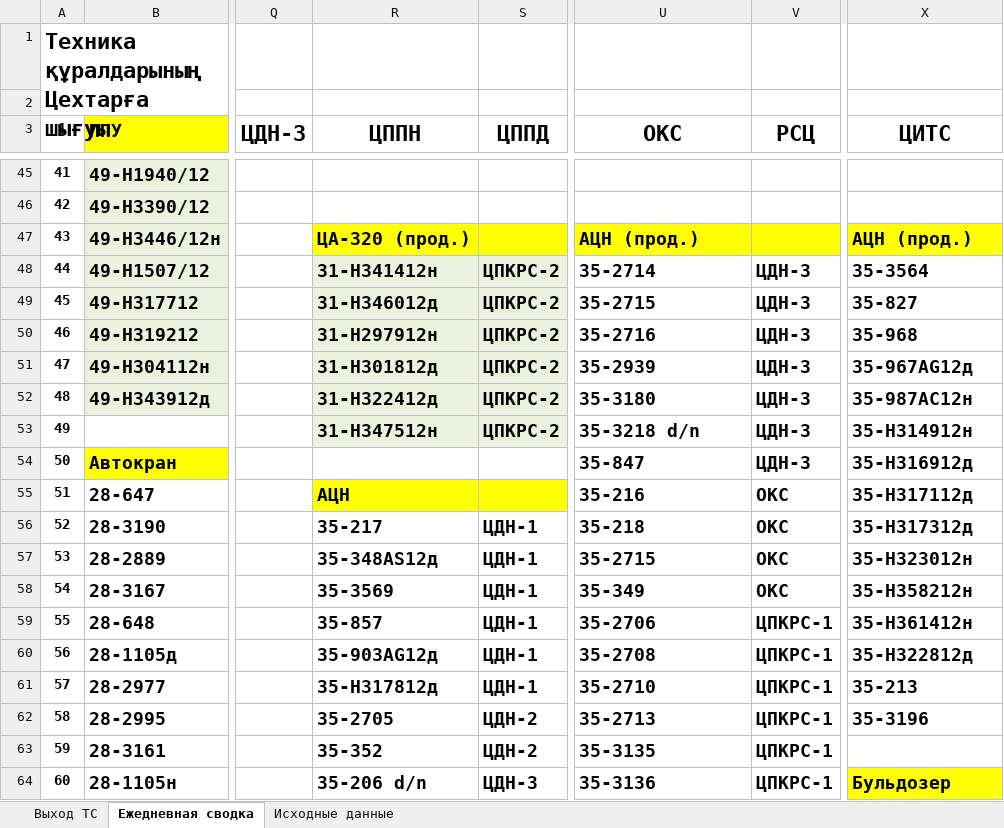
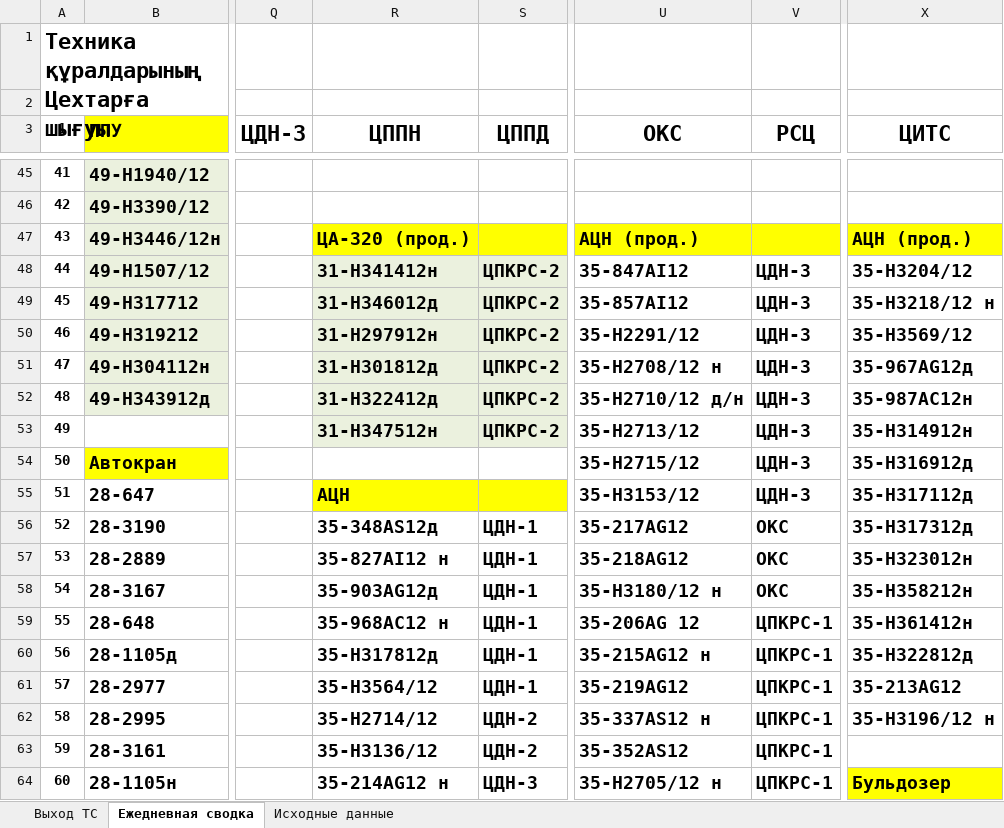
Before and after one commit to aura2889/summary, an Excel workbook: archive/2026-10-16/svod.xlsx, sheet Ежедневная сводка, drawn as a sheet; only a part is shown, gaps mark what is left out; values as stored, in another font and other column widths than the file's, no borders; the diff covers the shown part only; the diff names each change by its address in the sheet, - before the commit and + after, or states it on an @@ line.

```diff
--- a/archive/2026-10-16/svod.xlsx (sheet Ежедневная сводка)
+++ b/archive/2026-10-16/svod.xlsx (sheet Ежедневная сводка)
-U48 (ОКС): 35-2714
+U48 (ОКС): 35-847AI12
-X48 (ЦИТС): 35-3564
+X48 (ЦИТС): 35-Н3204/12
-U49 (ОКС): 35-2715
+U49 (ОКС): 35-857AI12
-X49 (ЦИТС): 35-827
+X49 (ЦИТС): 35-Н3218/12 н
-U50 (ОКС): 35-2716
+U50 (ОКС): 35-Н2291/12
-X50 (ЦИТС): 35-968
+X50 (ЦИТС): 35-Н3569/12
-U51 (ОКС): 35-2939
+U51 (ОКС): 35-Н2708/12 н
-U52 (ОКС): 35-3180
+U52 (ОКС): 35-Н2710/12 д/н
-U53 (ОКС): 35-3218 d/n
+U53 (ОКС): 35-Н2713/12
-U54 (ОКС): 35-847
+U54 (ОКС): 35-Н2715/12
-U55 (ОКС): 35-216
+U55 (ОКС): 35-Н3153/12
-V55 (РСЦ): ОКС
+V55 (РСЦ): ЦДН-3
-R56 (ЦППН): 35-217
+R56 (ЦППН): 35-348АS12д
-U56 (ОКС): 35-218
+U56 (ОКС): 35-217AG12
-R57 (ЦППН): 35-348АS12д
+R57 (ЦППН): 35-827AI12 н
-U57 (ОКС): 35-2715
+U57 (ОКС): 35-218AG12
-R58 (ЦППН): 35-3569
+R58 (ЦППН): 35-903AG12д
-U58 (ОКС): 35-349
+U58 (ОКС): 35-Н3180/12 н
-R59 (ЦППН): 35-857
+R59 (ЦППН): 35-968AC12 н
-U59 (ОКС): 35-2706
+U59 (ОКС): 35-206AG 12
-R60 (ЦППН): 35-903AG12д
+R60 (ЦППН): 35-Н317812д
-U60 (ОКС): 35-2708
+U60 (ОКС): 35-215AG12 н
-R61 (ЦППН): 35-Н317812д
+R61 (ЦППН): 35-Н3564/12
-U61 (ОКС): 35-2710
+U61 (ОКС): 35-219AG12
-X61 (ЦИТС): 35-213
+X61 (ЦИТС): 35-213AG12
-R62 (ЦППН): 35-2705
+R62 (ЦППН): 35-Н2714/12
-U62 (ОКС): 35-2713
+U62 (ОКС): 35-337AS12 н
-X62 (ЦИТС): 35-3196
+X62 (ЦИТС): 35-Н3196/12 н
-R63 (ЦППН): 35-352
+R63 (ЦППН): 35-Н3136/12
-U63 (ОКС): 35-3135
+U63 (ОКС): 35-352AS12
-R64 (ЦППН): 35-206 d/n
+R64 (ЦППН): 35-214AG12 н
-U64 (ОКС): 35-3136
+U64 (ОКС): 35-Н2705/12 н
```
Also changed, not shown: 12 edited cells elsewhere in this sheet, sheet Исходные данные, sheet Выход ТС, raw/BUS.xlsx, 7 other files.
